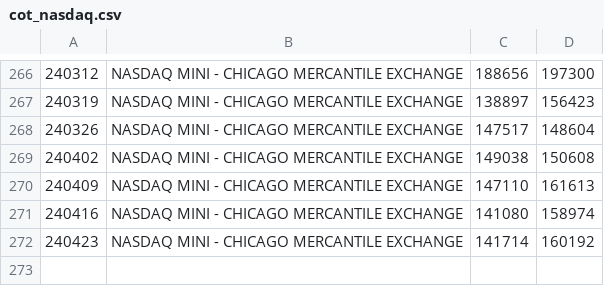
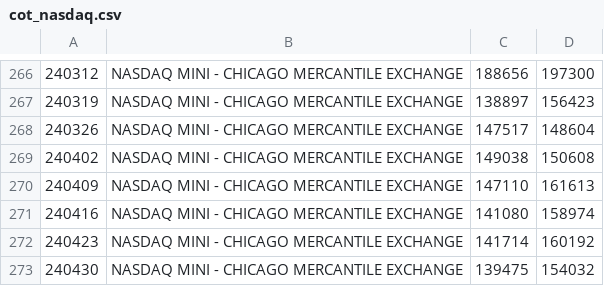
Before and after one commit to bardurt/cftccot, a CSV file: data/cot_nasdaq.csv, drawn as a sheet; only a part is shown, gaps mark what is left out.

Commit message:
Update cot_nasdaq.csv

```diff
--- a/data/cot_nasdaq.csv
+++ b/data/cot_nasdaq.csv
@@ -272 +272,2 @@
 240423|NASDAQ MINI - CHICAGO MERCANTILE EXCHANGE|141714|160192
+240430|NASDAQ MINI - CHICAGO MERCANTILE EXCHANGE|139475|154032
```
